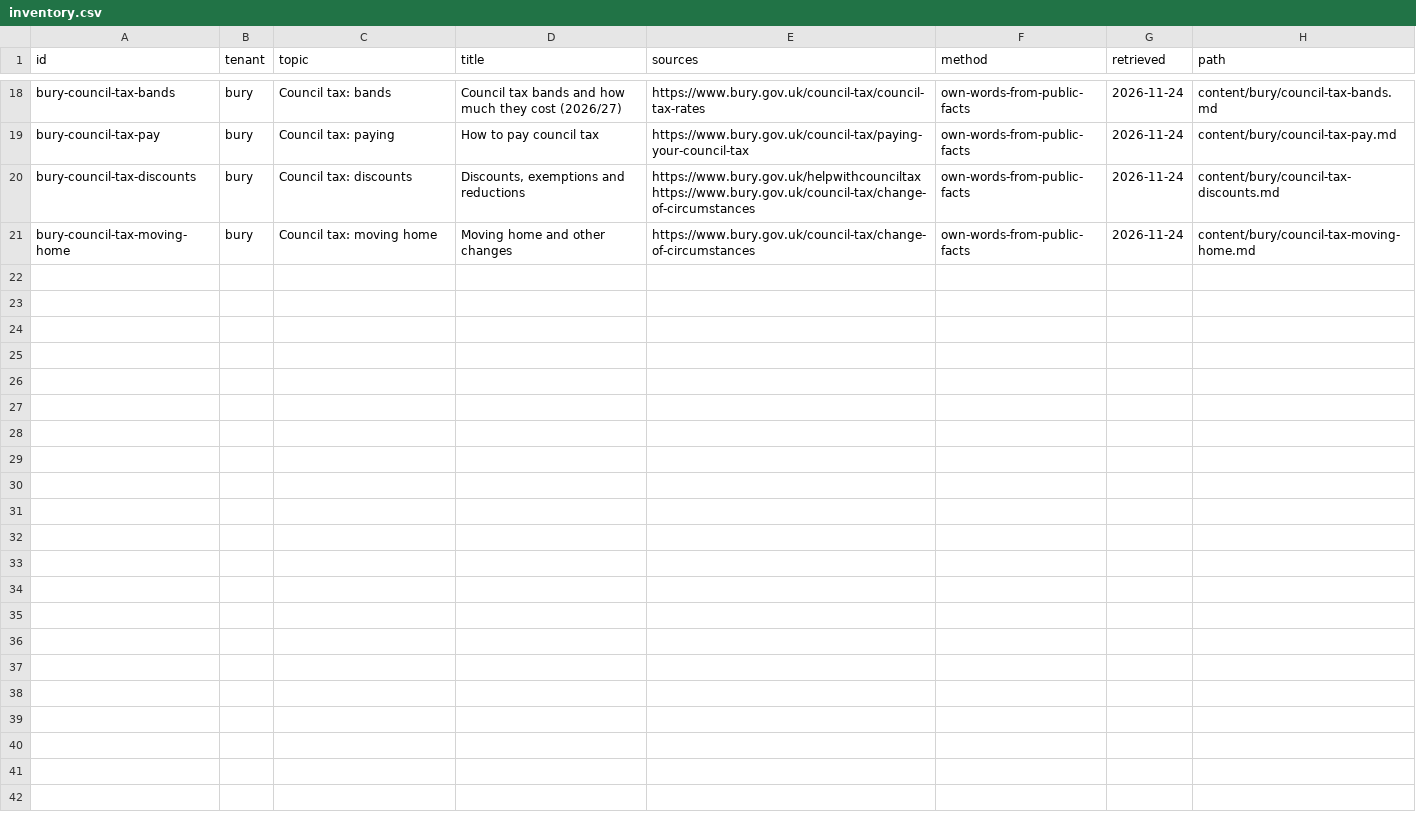
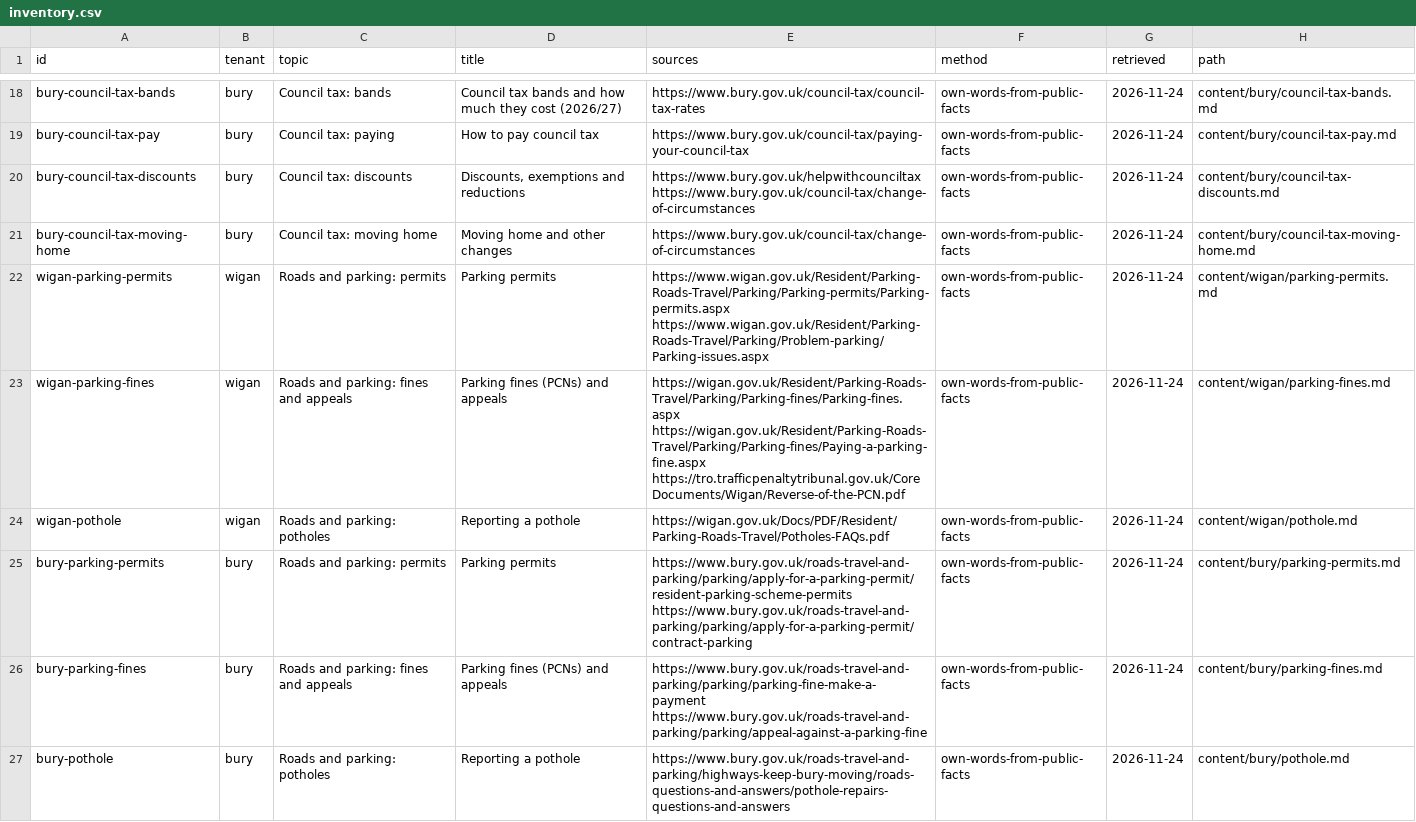
Before and after one commit to rugerious/deskville, a CSV file: content/inventory.csv, drawn as a sheet; only a part is shown, gaps mark what is left out.

Commit message:
content: roads and parking batch (permits, fines and appeals, potholes; both councils) (#15)

```diff
--- a/content/inventory.csv
+++ b/content/inventory.csv
@@ -21 +21,7 @@ bury-council-tax-discounts,bury,Council tax: discounts,"Discounts, exemptions an
 bury-council-tax-moving-home,bury,Council tax: moving home,Moving home and other changes,https://www.bury.gov.uk/council-tax/change-of-circumstances,own-words-from-public-facts,2026-11-24,content/bury/council-tax-moving-home.md
+wigan-parking-permits,wigan,Roads and parking: permits,Parking permits,https://www.wigan.gov.uk/Resident/Parking-Roads-Travel/Parking/Parking-permits/Parking-permits.aspx https://www.wigan.gov.uk/Resident/Parking-Roads-Travel/Parking/Problem-parking/Parking-issues.aspx,own-words-from-public-facts,2026-11-24,content/wigan/parking-permits.md
+wigan-parking-fines,wigan,Roads and parking: fines and appeals,Parking fines (PCNs) and appeals,https://wigan.gov.uk/Resident/Parking-Roads-Travel/Parking/Parking-fines/Parking-fines.aspx https://wigan.gov.uk/Resident/Parking-Roads-Travel/Parking/Parking-fines/Paying-a-parking-fine.aspx https://tro.trafficpenaltytribunal.gov.uk/Core Documents/Wigan/Reverse-of-the-PCN.pdf,own-words-from-public-facts,2026-11-24,content/wigan/parking-fines.md
+wigan-pothole,wigan,Roads and parking: potholes,Reporting a pothole,https://wigan.gov.uk/Docs/PDF/Resident/Parking-Roads-Travel/Potholes-FAQs.pdf,own-words-from-public-facts,2026-11-24,content/wigan/pothole.md
+bury-parking-permits,bury,Roads and parking: permits,Parking permits,https://www.bury.gov.uk/roads-travel-and-parking/parking/apply-for-a-parking-permit/resident-parking-scheme-permits https://www.bury.gov.uk/roads-travel-and-parking/parking/apply-for-a-parking-permit/contract-parking,own-words-from-public-facts,2026-11-24,content/bury/parking-permits.md
+bury-parking-fines,bury,Roads and parking: fines and appeals,Parking fines (PCNs) and appeals,https://www.bury.gov.uk/roads-travel-and-parking/parking/parking-fine-make-a-payment https://www.bury.gov.uk/roads-travel-and-parking/parking/appeal-against-a-parking-fine,own-words-from-public-facts,2026-11-24,content/bury/parking-fines.md
+bury-pothole,bury,Roads and parking: potholes,Reporting a pothole,https://www.bury.gov.uk/roads-travel-and-parking/highways-keep-bury-moving/roads-questions-and-answers/pothole-repairs-questions-and-answers,own-words-from-public-facts,2026-11-24,content/bury/pothole.md
```
Also changed, not shown: 6 other files.
